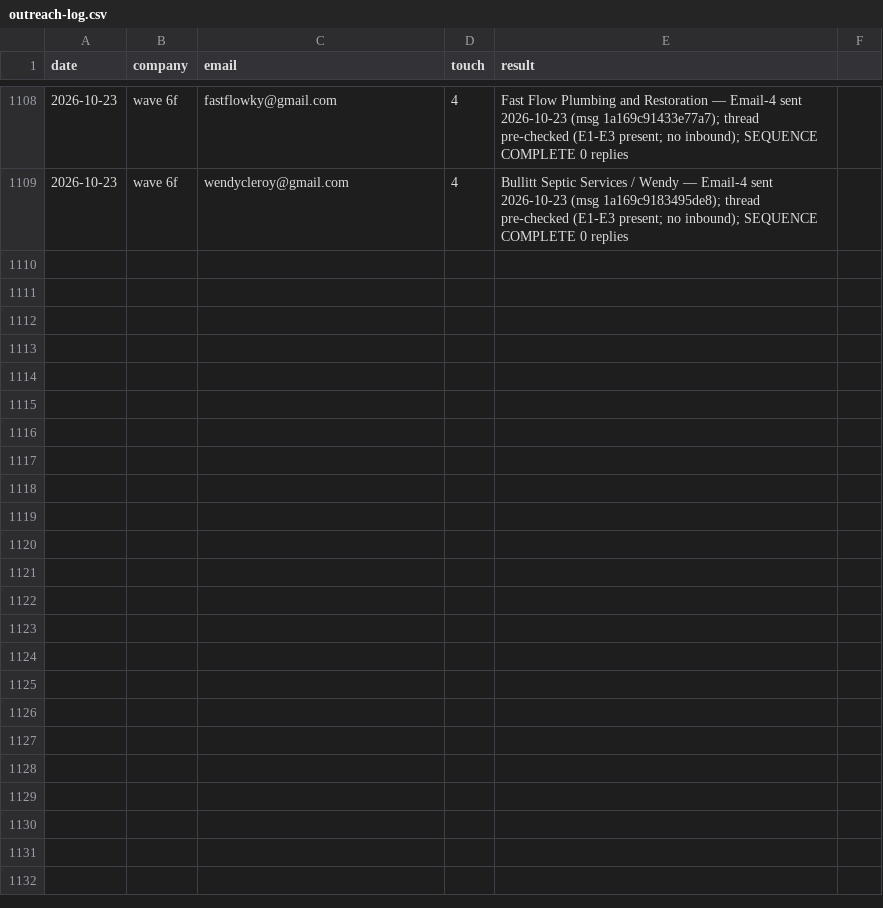
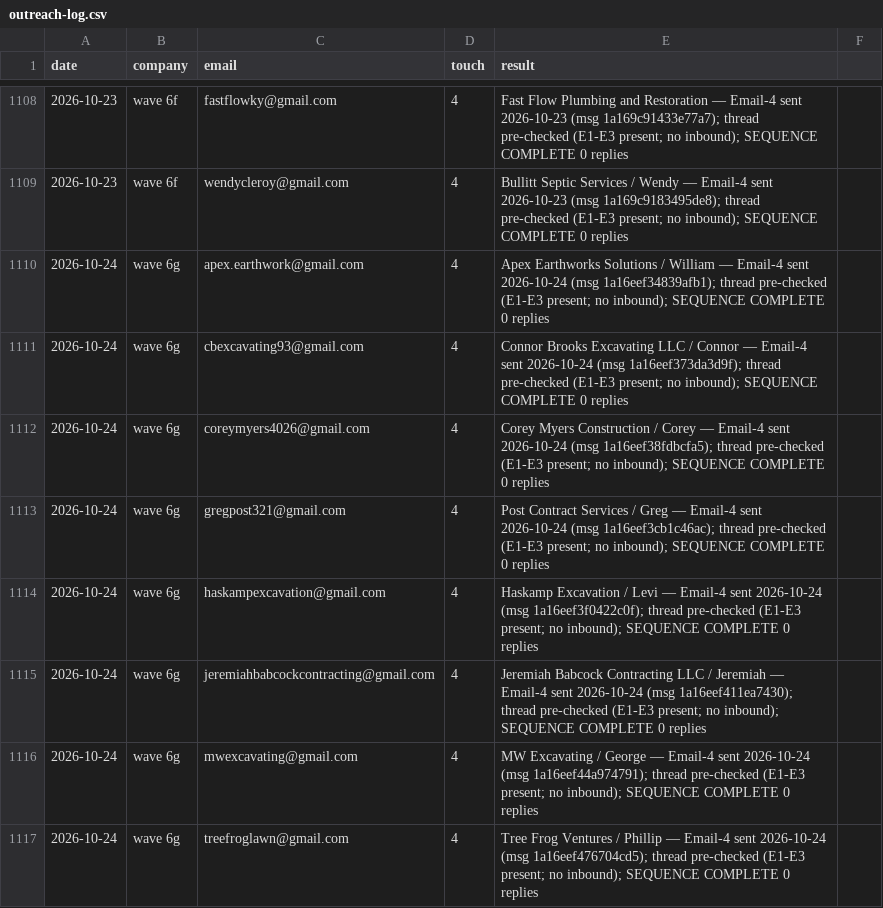
Before and after one commit to cmoney117/fb-marketplace-autoresponder, a CSV file: venture/07-automation/tracker/outreach-log.csv, drawn as a sheet; only a part is shown, gaps mark what is left out.

```diff
--- a/venture/07-automation/tracker/outreach-log.csv
+++ b/venture/07-automation/tracker/outreach-log.csv
@@ -1109 +1109,9 @@ date,company,email,touch,result
 2026-10-23,wave 6f,wendycleroy@gmail.com,4,Bullitt Septic Services / Wendy — Email-4 sent 2026-10-23 (msg 1a169c9183495de8); thread pre-checked (E1-E3 present; no inbound); SEQUENCE COMPLETE 0 replies
+2026-10-24,wave 6g,apex.earthwork@gmail.com,4,Apex Earthworks Solutions / William — Email-4 sent 2026-10-24 (msg 1a16eef34839afb1); thread pre-checked (E1-E3 present; no inbound); SEQUENCE COMPLETE 0 replies
+2026-10-24,wave 6g,cbexcavating93@gmail.com,4,Connor Brooks Excavating LLC / Connor — Email-4 sent 2026-10-24 (msg 1a16eef373da3d9f); thread pre-checked (E1-E3 present; no inbound); SEQUENCE COMPLETE 0 replies
+2026-10-24,wave 6g,coreymyers4026@gmail.com,4,Corey Myers Construction / Corey — Email-4 sent 2026-10-24 (msg 1a16eef38fdbcfa5); thread pre-checked (E1-E3 present; no inbound); SEQUENCE COMPLETE 0 replies
+2026-10-24,wave 6g,gregpost321@gmail.com,4,Post Contract Services / Greg — Email-4 sent 2026-10-24 (msg 1a16eef3cb1c46ac); thread pre-checked (E1-E3 present; no inbound); SEQUENCE COMPLETE 0 replies
+2026-10-24,wave 6g,haskampexcavation@gmail.com,4,Haskamp Excavation / Levi — Email-4 sent 2026-10-24 (msg 1a16eef3f0422c0f); thread pre-checked (E1-E3 present; no inbound); SEQUENCE COMPLETE 0 replies
+2026-10-24,wave 6g,jeremiahbabcockcontracting@gmail.com,4,Jeremiah Babcock Contracting LLC / Jeremiah — Email-4 sent 2026-10-24 (msg 1a16eef411ea7430); thread pre-checked (E1-E3 present; no inbound); SEQUENCE COMPLETE 0 replies
+2026-10-24,wave 6g,mwexcavating@gmail.com,4,MW Excavating / George — Email-4 sent 2026-10-24 (msg 1a16eef44a974791); thread pre-checked (E1-E3 present; no inbound); SEQUENCE COMPLETE 0 replies
+2026-10-24,wave 6g,treefroglawn@gmail.com,4,Tree Frog Ventures / Phillip — Email-4 sent 2026-10-24 (msg 1a16eef476704cd5); thread pre-checked (E1-E3 present; no inbound); SEQUENCE COMPLETE 0 replies
```
Also changed, not shown: venture/07-automation/tracker/verification-log.csv.
